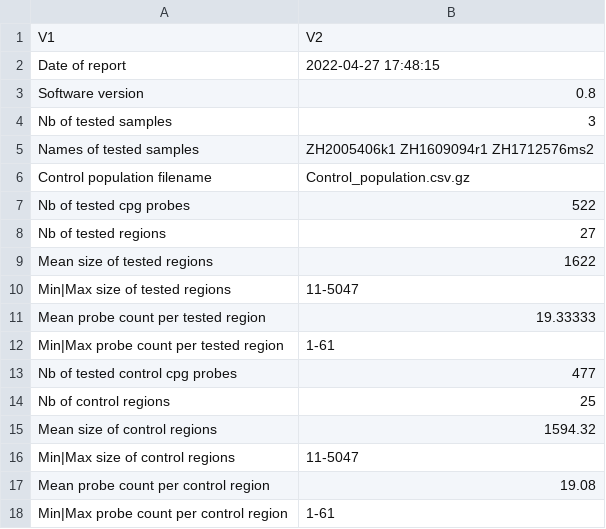
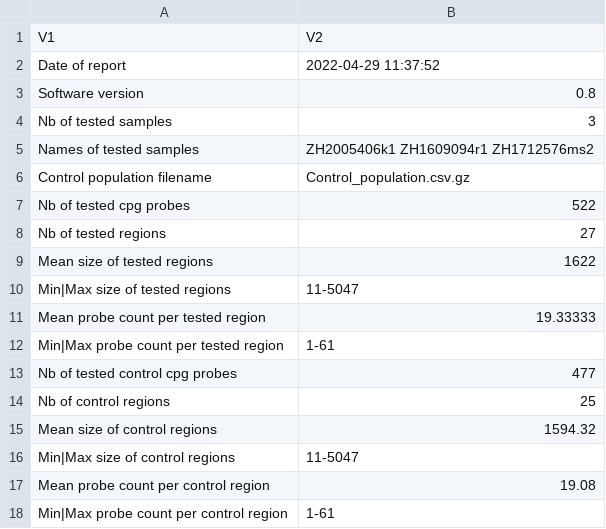
Before and after one commit to fishrscale/EVIAN, a CSV file: ExampleOfReport/ZH2005406k1__ZH1609094r1__ZH1712576ms2_MethPctAnalysis/generalInfoTable.csv, drawn as a sheet.

```diff
--- a/ExampleOfReport/ZH2005406k1__ZH1609094r1__ZH1712576ms2_MethPctAnalysis/generalInfoTable.csv
+++ b/ExampleOfReport/ZH2005406k1__ZH1609094r1__ZH1712576ms2_MethPctAnalysis/generalInfoTable.csv
@@ -1,3 +1,3 @@
 "V1","V2"
-"Date of report","2022-04-27 17:48:15"
+"Date of report","2022-04-29 11:37:52"
 "Software version","0.8"
```
Also changed, not shown: 57 other files.
